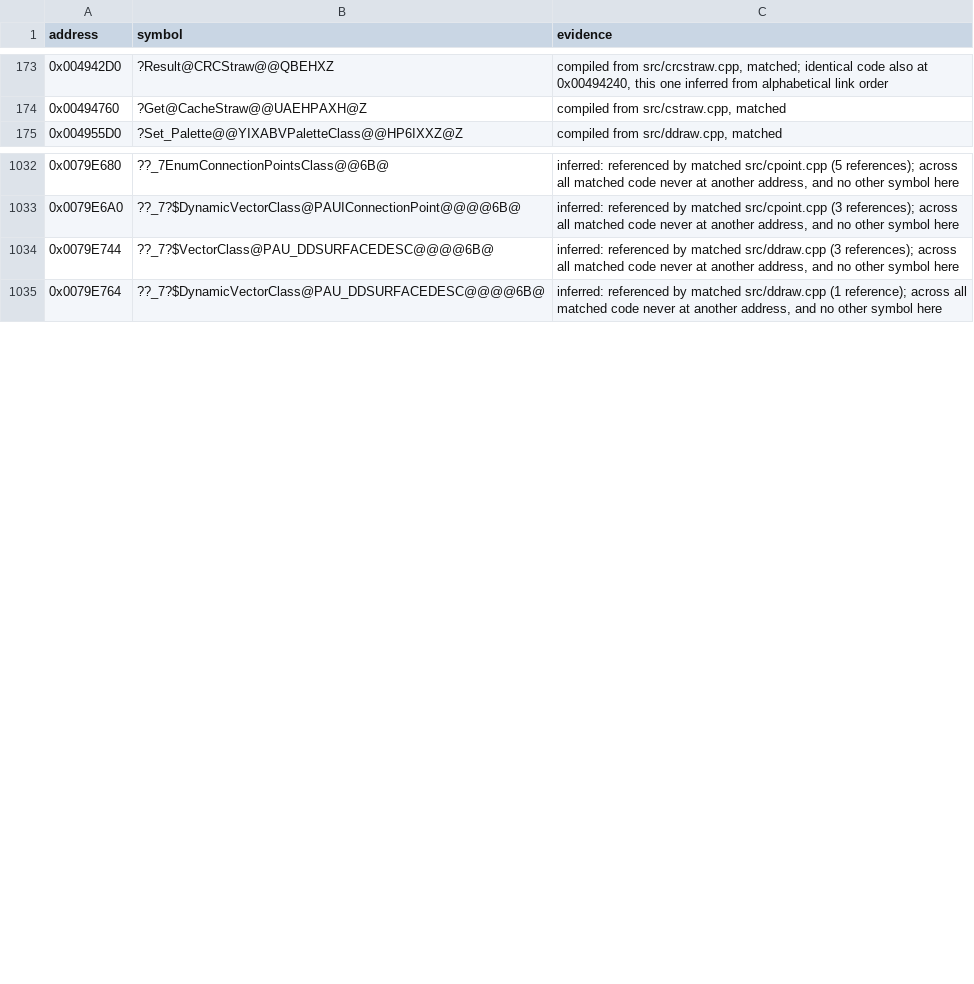
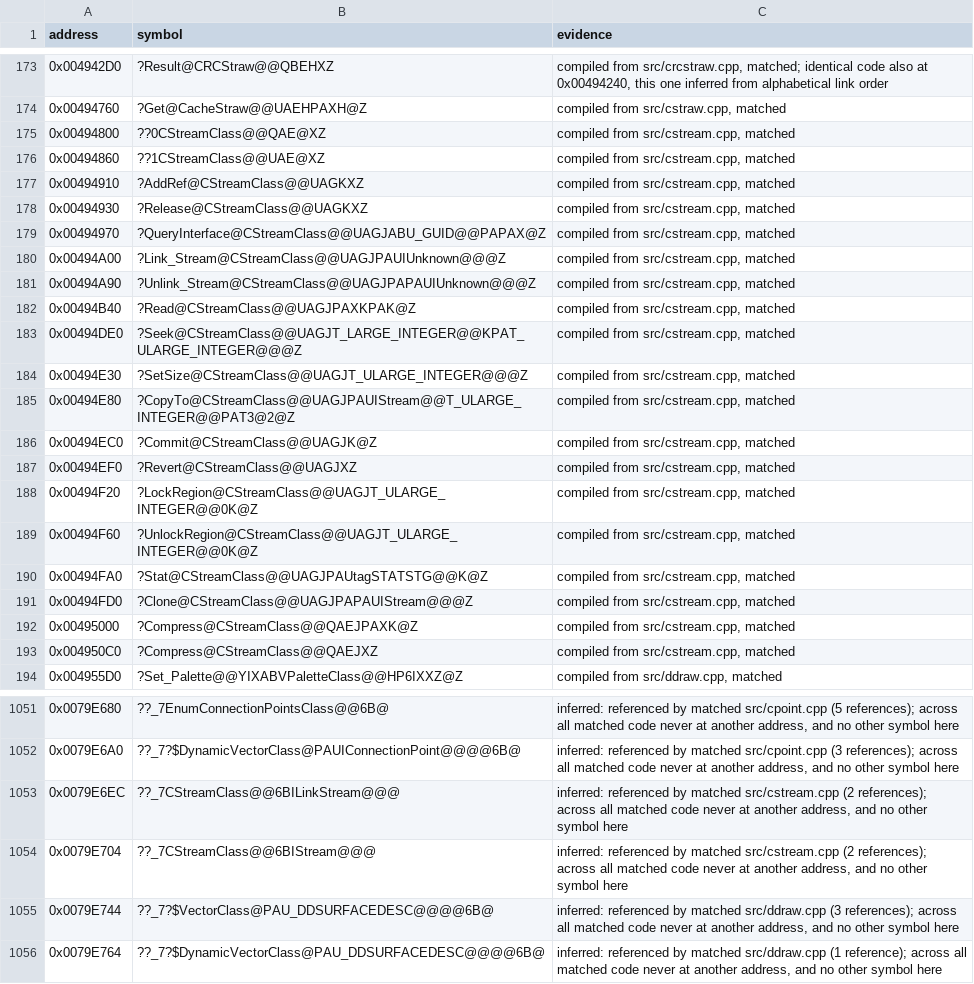
Before and after one commit to mischa85/RedAlert2, a CSV file: config/ra2-1.006/names.csv, drawn as a sheet; only a part is shown, gaps mark what is left out; the diff covers the shown part only; the diff names each change by its address in the sheet, - before the commit and + after, or states it on an @@ line.

Commit message:
Add cstream.cpp from the Tiberian Sun reconstruction

```diff
--- a/config/ra2-1.006/names.csv
+++ b/config/ra2-1.006/names.csv
+row 175: 0x00494800 | ??0CStreamClass@@QAE@XZ | compiled from src/cstream.cpp, matched
+row 176: 0x00494860 | ??1CStreamClass@@UAE@XZ | compiled from src/cstream.cpp, matched
+row 177: 0x00494910 | ?AddRef@CStreamClass@@UAGKXZ | compiled from src/cstream.cpp, matched
+row 178: 0x00494930 | ?Release@CStreamClass@@UAGKXZ | compiled from src/cstream.cpp, matched
+row 179: 0x00494970 | ?QueryInterface@CStreamClass@@UAGJABU_GUID@@PAPAX@Z | compiled from src/cstream.cpp, matched
+row 180: 0x00494A00 | ?Link_Stream@CStreamClass@@UAGJPAUIUnknown@@@Z | compiled from src/cstream.cpp, matched
+row 181: 0x00494A90 | ?Unlink_Stream@CStreamClass@@UAGJPAPAUIUnknown@@@Z | compiled from src/cstream.cpp, matched
+row 182: 0x00494B40 | ?Read@CStreamClass@@UAGJPAXKPAK@Z | compiled from src/cstream.cpp, matched
+row 183: 0x00494DE0 | ?Seek@CStreamClass@@UAGJT_LARGE_INTEGER@@KPAT_ULARGE_INTEGER@@@Z | compiled from src/cstream.cpp, matched
+row 184: 0x00494E30 | ?SetSize@CStreamClass@@UAGJT_ULARGE_INTEGER@@@Z | compiled from src/cstream.cpp, matched
+row 185: 0x00494E80 | ?CopyTo@CStreamClass@@UAGJPAUIStream@@T_ULARGE_INTEGER@@PAT3@2@Z | compiled from src/cstream.cpp, matched
+row 186: 0x00494EC0 | ?Commit@CStreamClass@@UAGJK@Z | compiled from src/cstream.cpp, matched
+row 187: 0x00494EF0 | ?Revert@CStreamClass@@UAGJXZ | compiled from src/cstream.cpp, matched
+row 188: 0x00494F20 | ?LockRegion@CStreamClass@@UAGJT_ULARGE_INTEGER@@0K@Z | compiled from src/cstream.cpp, matched
+row 189: 0x00494F60 | ?UnlockRegion@CStreamClass@@UAGJT_ULARGE_INTEGER@@0K@Z | compiled from src/cstream.cpp, matched
+row 190: 0x00494FA0 | ?Stat@CStreamClass@@UAGJPAUtagSTATSTG@@K@Z | compiled from src/cstream.cpp, matched
+row 191: 0x00494FD0 | ?Clone@CStreamClass@@UAGJPAPAUIStream@@@Z | compiled from src/cstream.cpp, matched
+row 192: 0x00495000 | ?Compress@CStreamClass@@QAEJPAXK@Z | compiled from src/cstream.cpp, matched
+row 193: 0x004950C0 | ?Compress@CStreamClass@@QAEJXZ | compiled from src/cstream.cpp, matched
+row 1053: 0x0079E6EC | ??_7CStreamClass@@6BILinkStream@@@ | inferred: referenced by matched src/cstream.cpp (2 references); across all matched code never at another address, and no other symbol here
+row 1054: 0x0079E704 | ??_7CStreamClass@@6BIStream@@@ | inferred: referenced by matched src/cstream.cpp (2 references); across all matched code never at another address, and no other symbol here
```
Also changed, not shown: 3 added rows elsewhere in this file, config/ra2-1.006/functions.csv, config/ra2-1.006/modules.csv, 3 other files.
